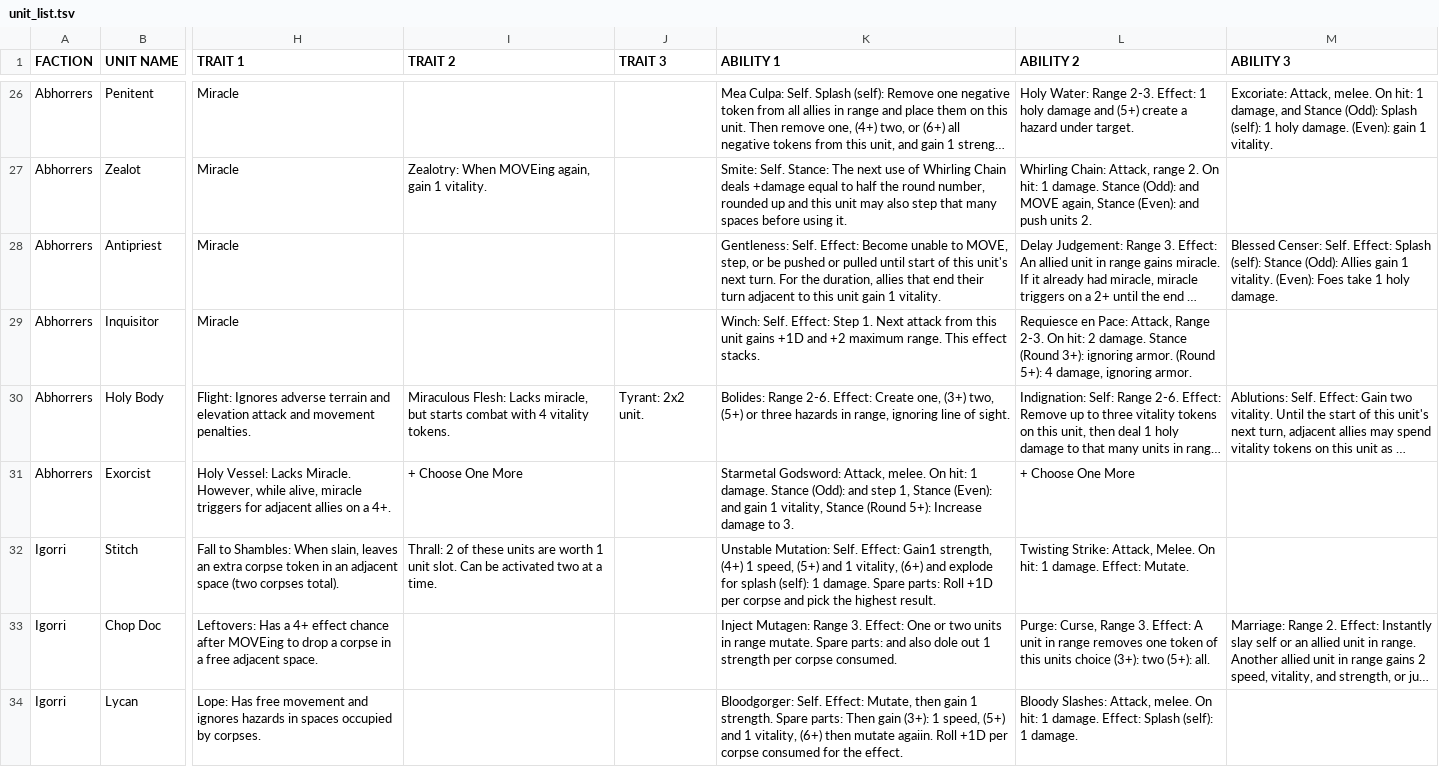
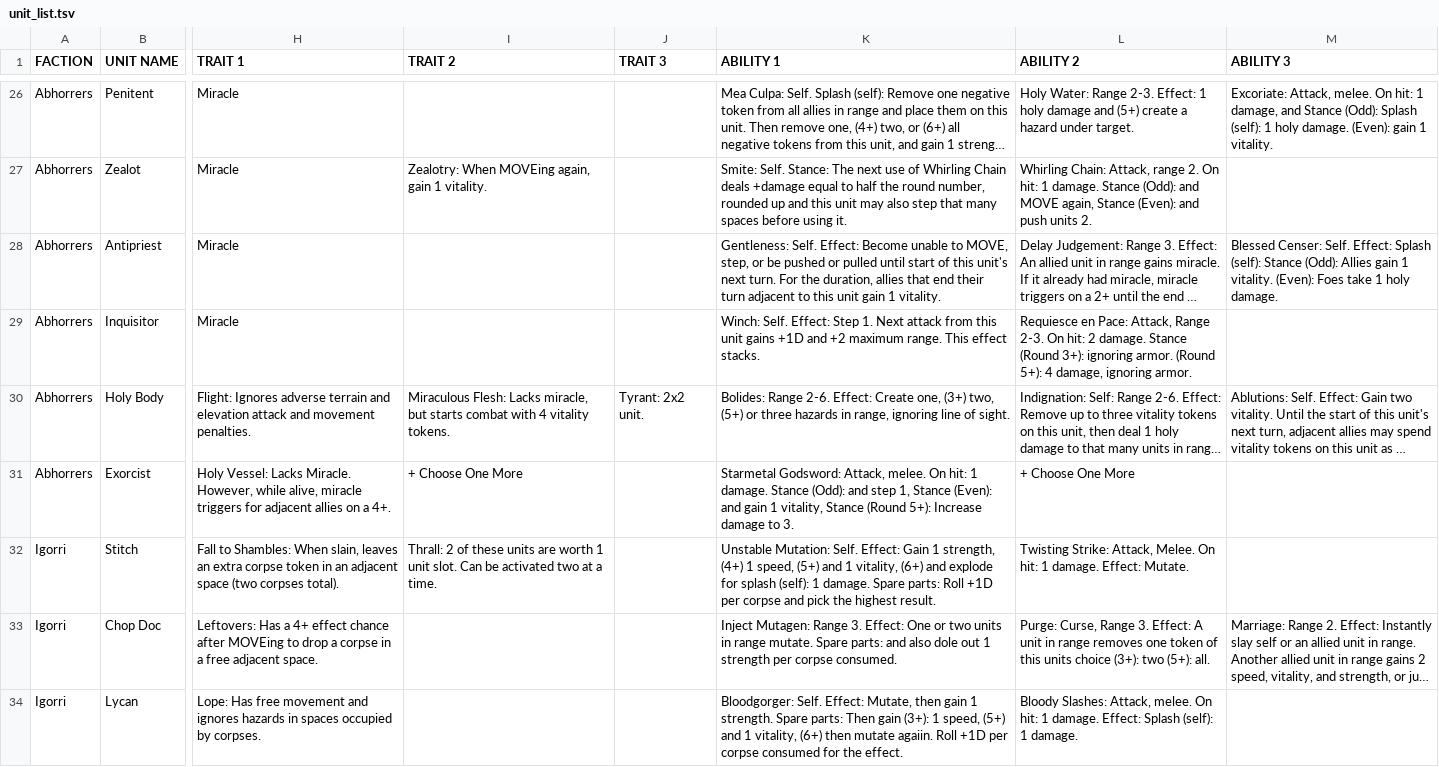
Before and after one commit to AlessandroMinali/maleghast, a TSV file: units/unit_list.tsv, drawn as a sheet; only a part is shown, gaps mark what is left out; long unchanged cells end in …; the diff names each change by its address in the sheet, - before the commit and + after, or states it on an @@ line.

Commit message:
sp

```diff
--- a/units/unit_list.tsv
+++ b/units/unit_list.tsv
-K32 (ABILITY 1): …Self. Effect: Gain1 strength, (4+)…
+K32 (ABILITY 1): …Self. Effect: Gain 1 strength, (4+)…
```
